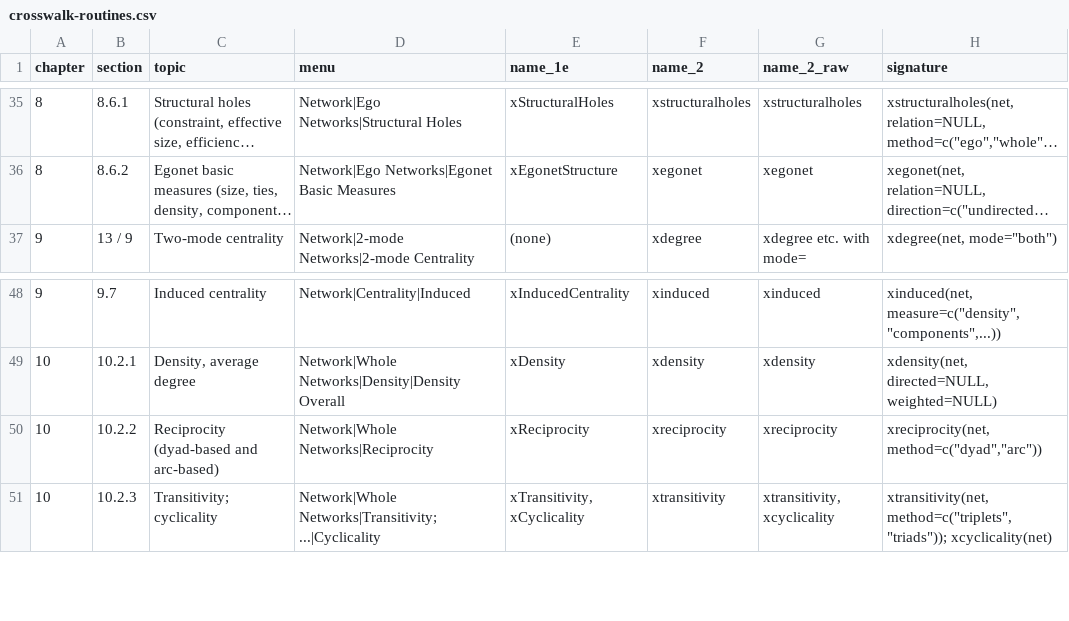
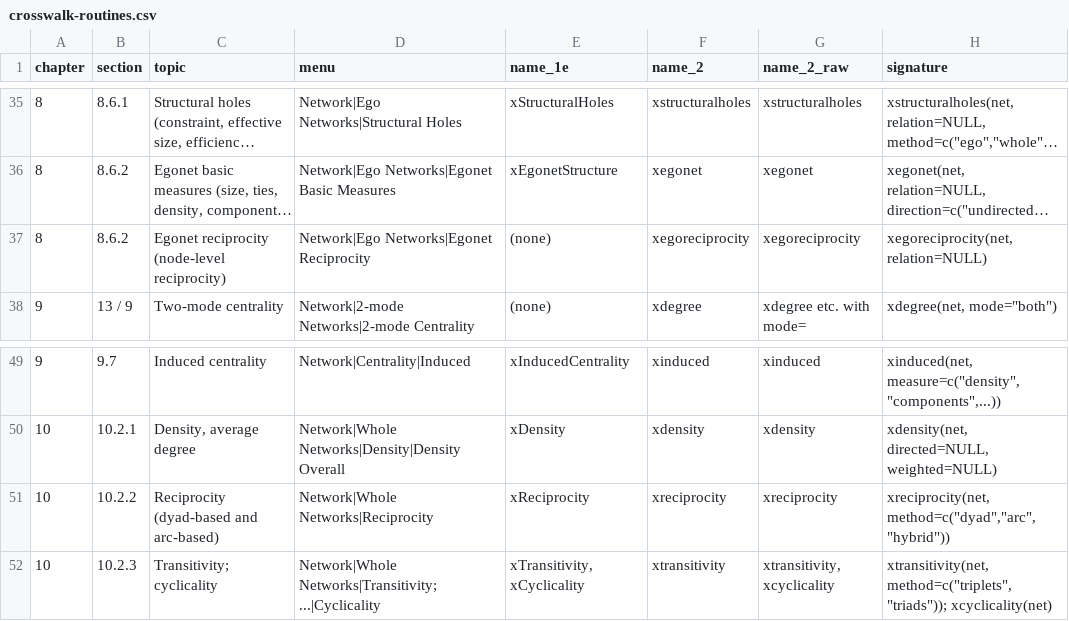
Before and after one commit to StephenBorgatti/xucinet, a CSV file: inst/extdata/crosswalk-routines.csv, drawn as a sheet; only a part is shown, gaps mark what is left out; long unchanged cells end in …; addresses are those after the commit; the diff names each change by its address in the sheet, - before the commit and + after, or states it on an @@ line.

```diff
--- a/inst/extdata/crosswalk-routines.csv
+++ b/inst/extdata/crosswalk-routines.csv
+row 37: 8 | 8.6.2 | Egonet reciprocity (node-level reciprocity) | Network|Ego Networks|Egonet Reciprocity | (none) | xegoreciprocity | xegoreciprocity | xegoreciprocity(net, relation=NULL)
-H51 (signature): xreciprocity(net, method=c("dyad","arc"))
+H51 (signature): xreciprocity(net, method=c("dyad","arc","hybrid"))
```
Also changed, not shown: 2 other files.
